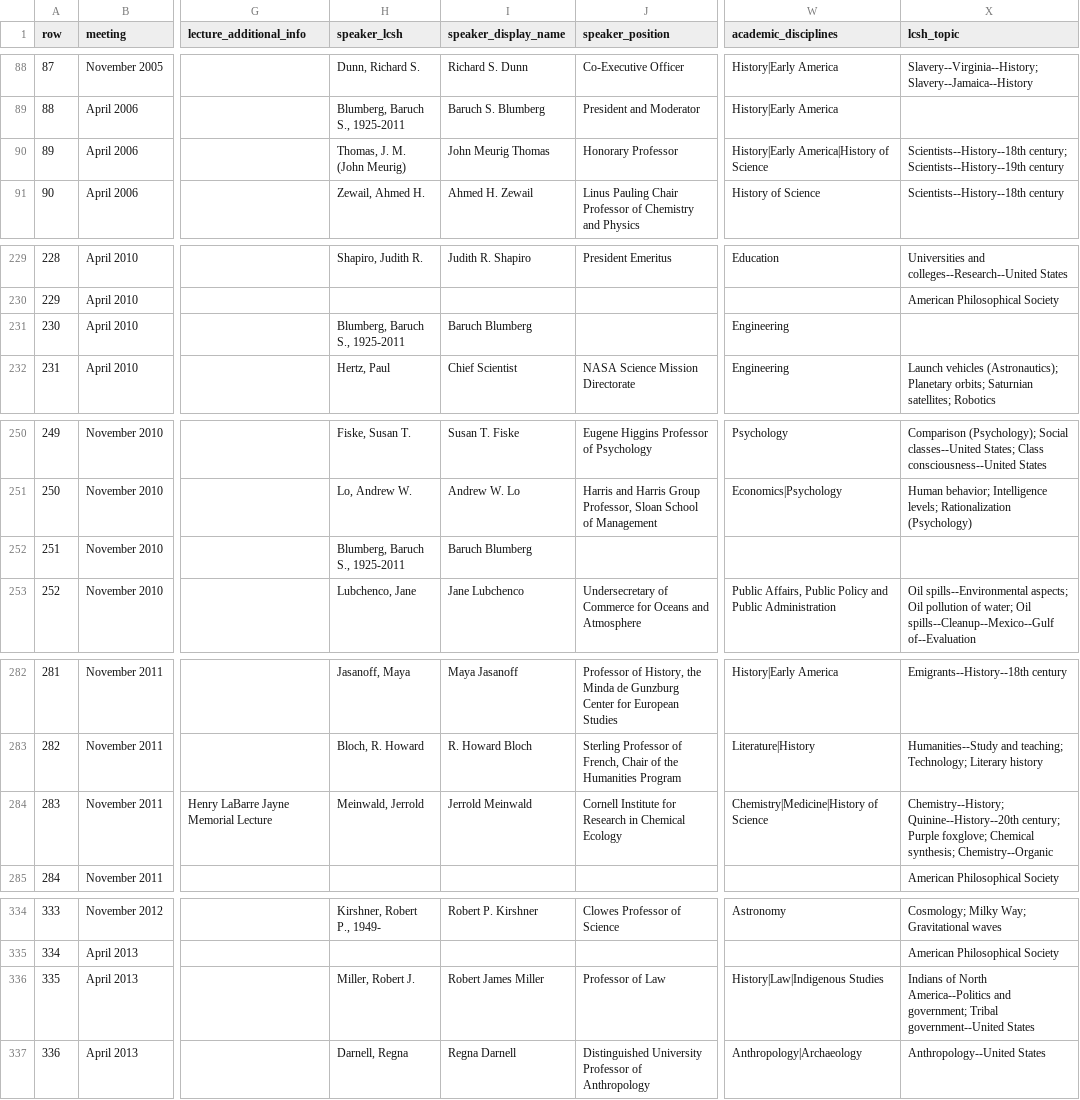
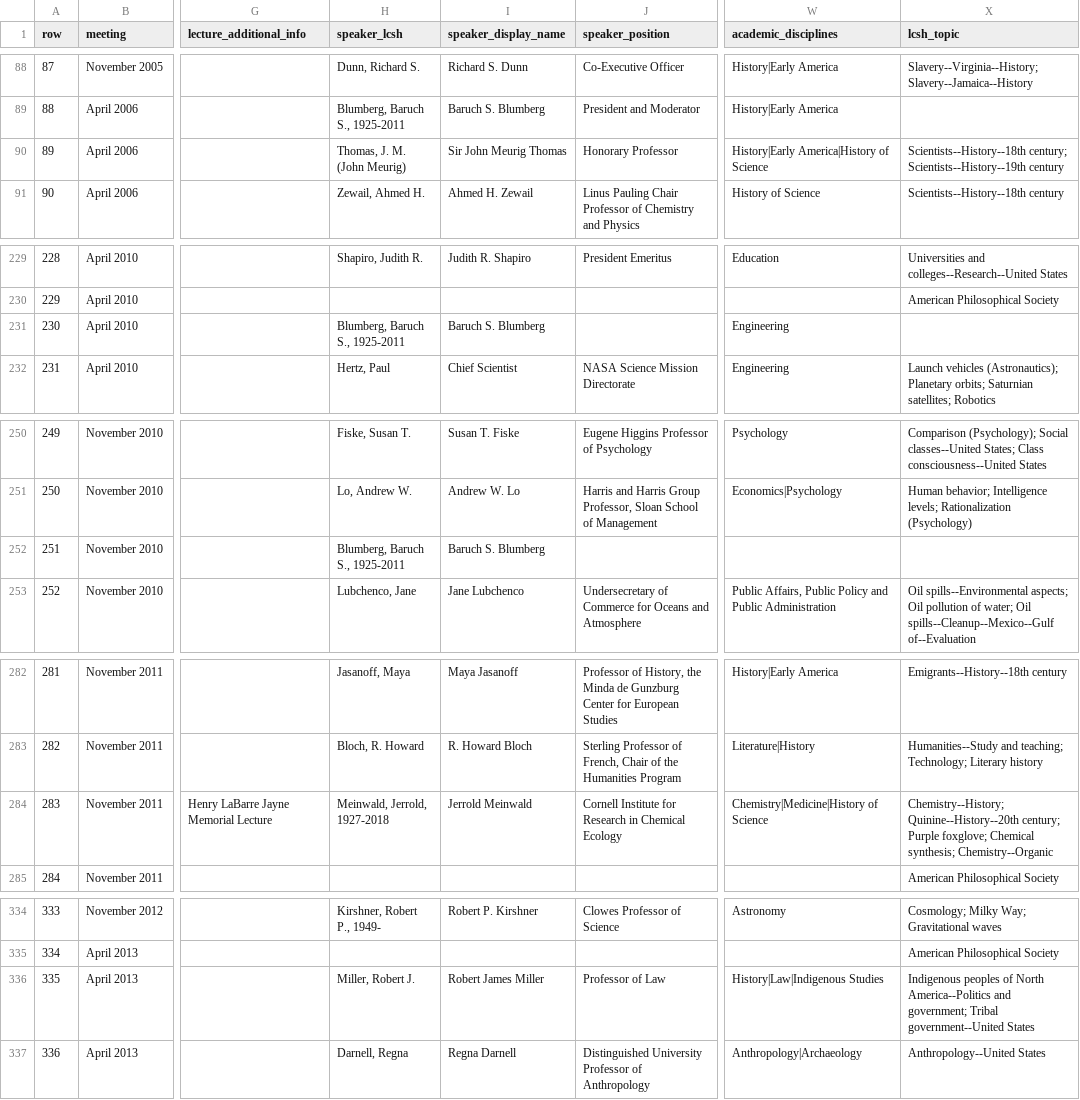
Before and after one commit to AmericanPhilosophicalSociety/video-experiment, a CSV file: videos.csv, drawn as a sheet; only a part is shown, gaps mark what is left out; the diff covers the shown part only; the diff names each change by its address in the sheet, - before the commit and + after, or states it on an @@ line.

Commit message:
display most recent videos and symposia first, add date to symposium, remove department and discipline from basic search, changes to speaker label upload process, upload non-validated lcsh

```diff
--- a/videos.csv
+++ b/videos.csv
-I90 (speaker_display_name): John Meurig Thomas
+I90 (speaker_display_name): Sir John Meurig Thomas
-I231 (speaker_display_name): Baruch Blumberg
+I231 (speaker_display_name): Baruch S. Blumberg
-I252 (speaker_display_name): Baruch Blumberg
+I252 (speaker_display_name): Baruch S. Blumberg
-H284 (speaker_lcsh): Meinwald, Jerrold
+H284 (speaker_lcsh): Meinwald, Jerrold, 1927-2018
-X336 (lcsh_topic): Indians of North…
+X336 (lcsh_topic): Indigenous peoples of North…
```
Also changed, not shown: 34 edited cells elsewhere in this file, lcsh.csv, 14 other files.
